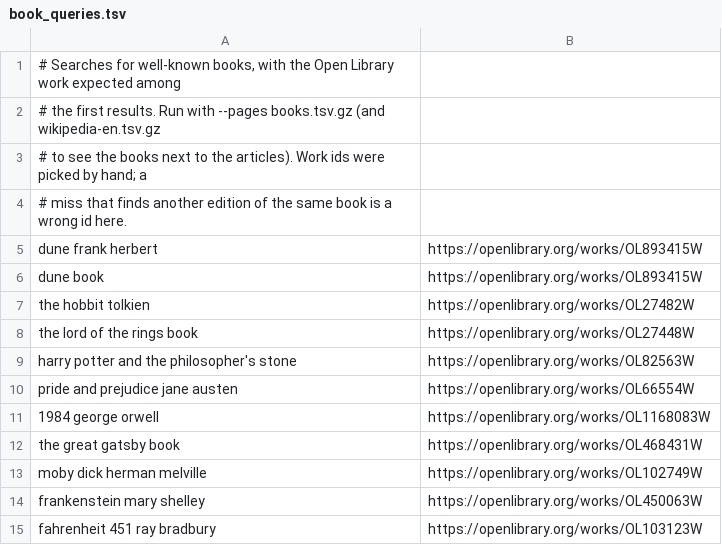
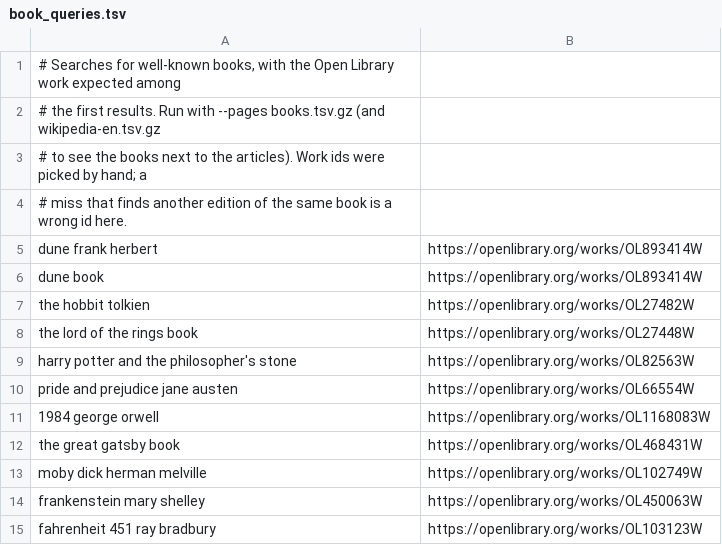
Before and after one commit to SueHeir/plumb-search, a TSV file: eval/book_queries.tsv, drawn as a sheet.

```diff
--- a/eval/book_queries.tsv
+++ b/eval/book_queries.tsv
@@ -4,4 +4,4 @@
 # miss that finds another edition of the same book is a wrong id here.
-dune frank herbert	https://openlibrary.org/works/OL893415W
-dune book	https://openlibrary.org/works/OL893415W
+dune frank herbert	https://openlibrary.org/works/OL893414W
+dune book	https://openlibrary.org/works/OL893414W
 the hobbit tolkien	https://openlibrary.org/works/OL27482W
```
Also changed, not shown: 1 other file.
